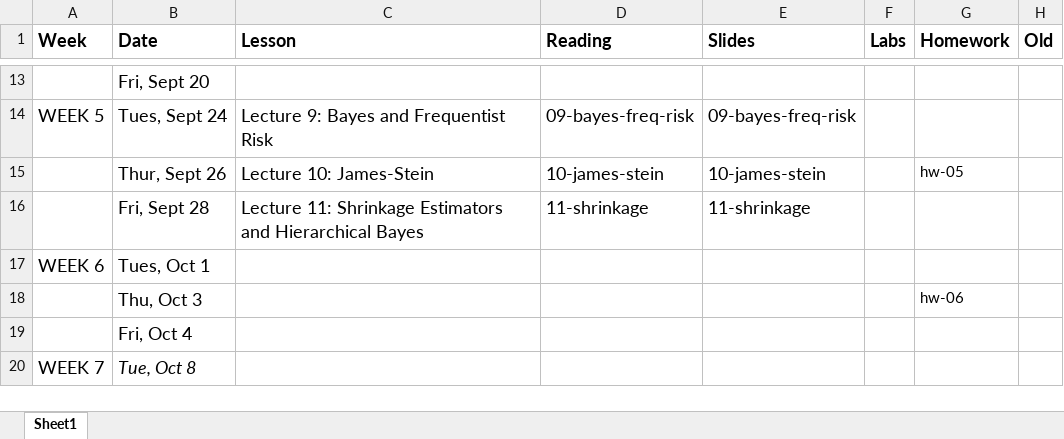
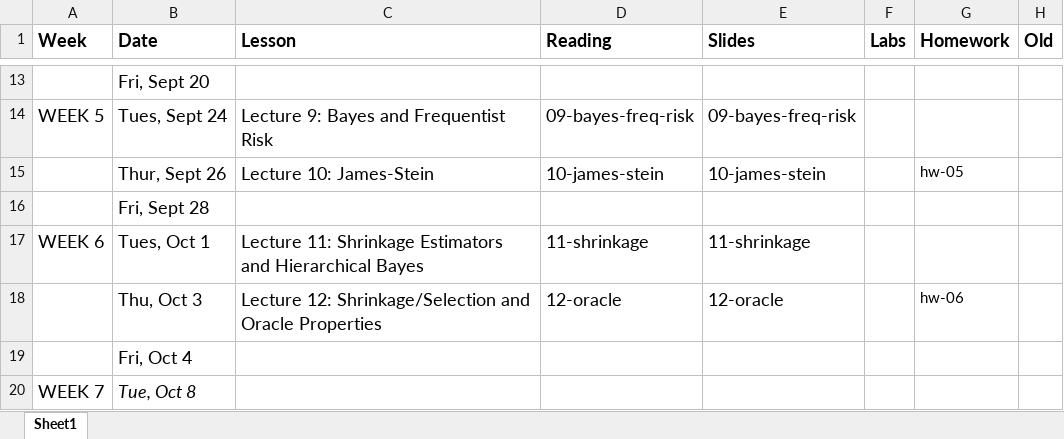
Before and after one commit to STA721-F24/website, an Excel workbook: schedule.xlsx, sheet Sheet1, drawn as a sheet; only a part is shown, gaps mark what is left out; values as stored, in another font and other column widths than the file's, no borders; the diff names each change by its address in the sheet, - before the commit and + after, or states it on an @@ line.

Commit message:
add lecture 12

```diff
--- a/schedule.xlsx (sheet Sheet1)
+++ b/schedule.xlsx (sheet Sheet1)
-C16 (Lesson): Lecture 11: Shrinkage Estimators and Hierarchical Bayes
+C16 (Lesson): (empty)
-D16 (Reading): 11-shrinkage
+D16 (Reading): (empty)
-E16 (Slides): 11-shrinkage
+E16 (Slides): (empty)
-C17 (Lesson): (empty)
+C17 (Lesson): Lecture 11: Shrinkage Estimators and Hierarchical Bayes
-D17 (Reading): (empty)
+D17 (Reading): 11-shrinkage
-E17 (Slides): (empty)
+E17 (Slides): 11-shrinkage
-C18 (Lesson): (empty)
+C18 (Lesson): Lecture 12: Shrinkage/Selection and Oracle Properties
-D18 (Reading): (empty)
+D18 (Reading): 12-oracle
-E18 (Slides): (empty)
+E18 (Slides): 12-oracle
```
Also changed, not shown: 23 other files.
